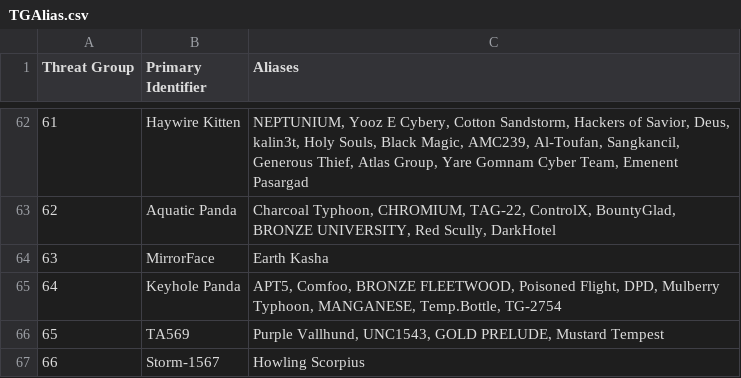
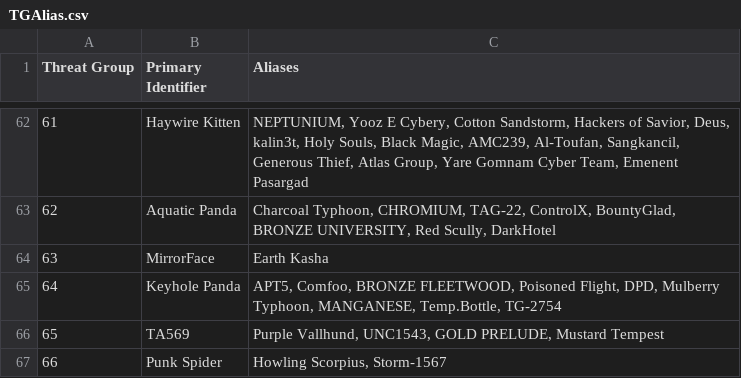
Before and after one commit to cheezee0101/ATG, a CSV file: TGAlias.csv, drawn as a sheet; only a part is shown, gaps mark what is left out.

Commit message:
Update TGAlias.csv

```diff
--- a/TGAlias.csv
+++ b/TGAlias.csv
@@ -66,2 +66,2 @@
 65,TA569, "Purple Vallhund, UNC1543, GOLD PRELUDE, Mustard Tempest"
-66,Storm-1567, "Howling Scorpius"
+66,Punk Spider, "Howling Scorpius, Storm-1567"
```
